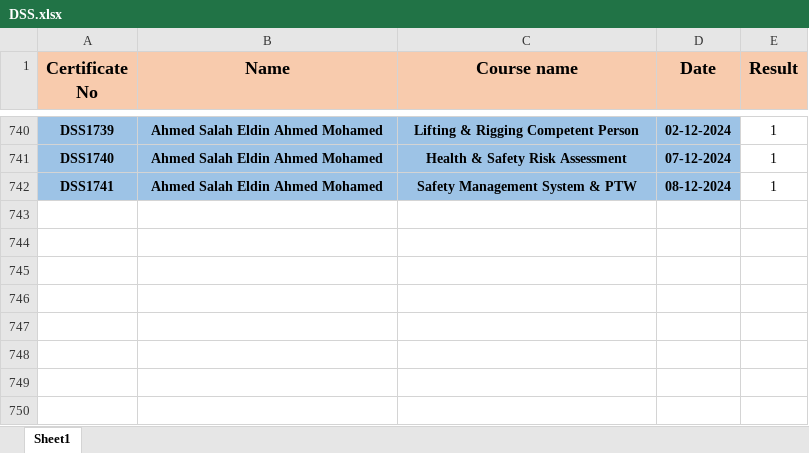
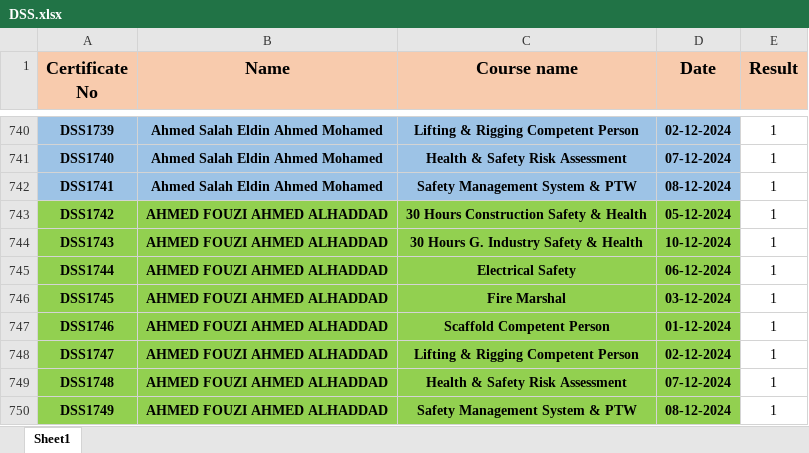
Before and after one commit to ahmedbendarey111/DSS, an Excel workbook: DSS.xlsx, sheet Sheet1, drawn as a sheet; only a part is shown, gaps mark what is left out; values as stored, in another font and other column widths than the file's, no borders; the diff names each change by its address in the sheet, - before the commit and + after, or states it on an @@ line.

Commit message:
Add files via upload

```diff
--- a/DSS.xlsx (sheet Sheet1)
+++ b/DSS.xlsx (sheet Sheet1)
+row 743: DSS1742 | AHMED FOUZI AHMED ALHADDAD | 30 Hours Construction Safety & Health | 05-12-2024 | 1
+row 744: DSS1743 | AHMED FOUZI AHMED ALHADDAD | 30 Hours G. Industry Safety & Health | 10-12-2024 | 1
+row 745: DSS1744 | AHMED FOUZI AHMED ALHADDAD | Electrical Safety | 06-12-2024 | 1
+row 746: DSS1745 | AHMED FOUZI AHMED ALHADDAD | Fire Marshal | 03-12-2024 | 1
+row 747: DSS1746 | AHMED FOUZI AHMED ALHADDAD | Scaffold Competent Person | 01-12-2024 | 1
+row 748: DSS1747 | AHMED FOUZI AHMED ALHADDAD | Lifting & Rigging Competent Person | 02-12-2024 | 1
+row 749: DSS1748 | AHMED FOUZI AHMED ALHADDAD | Health & Safety Risk Assessment | 07-12-2024 | 1
+row 750: DSS1749 | AHMED FOUZI AHMED ALHADDAD | Safety Management System & PTW | 08-12-2024 | 1
```
